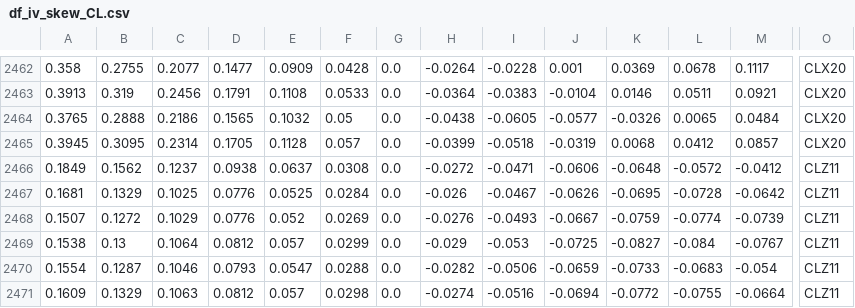
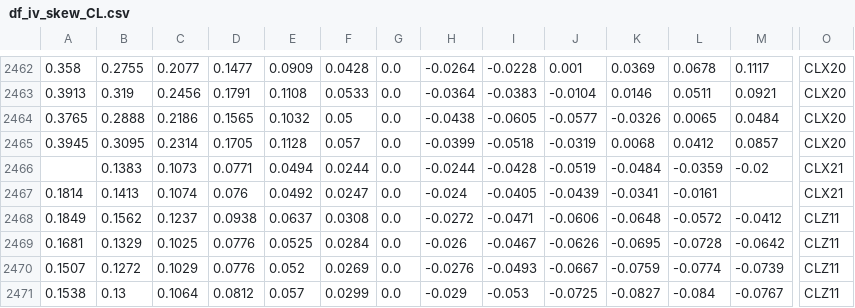
Before and after one commit to bgithub1/volgrid, a CSV file: volgrid/df_iv_skew_CL.csv, drawn as a sheet; only a part is shown, gaps mark what is left out; the shorter side is filled out with more unchanged rows; rows hold the shown columns only; the diff names each change by its address in the sheet, - before the commit and + after, or states it on an @@ line.

```diff
--- a/volgrid/df_iv_skew_CL.csv
+++ b/volgrid/df_iv_skew_CL.csv
+row 2466:  | 0.1383 | 0.1073 | 0.0771 | 0.0494 | 0.0244 | 0.0 | -0.0244 | -0.0428 | -0.0519 | -0.0484 | -0.0359 | -0.02 | CLX21
+row 2467: 0.1814 | 0.1413 | 0.1074 | 0.076 | 0.0492 | 0.0247 | 0.0 | -0.024 | -0.0405 | -0.0439 | -0.0341 | -0.0161 |  | CLX21
```
Also changed, not shown: volgrid/df_iv_skew_ES.csv, volgrid/df_iv_skew_NG.csv, 3 other files.
